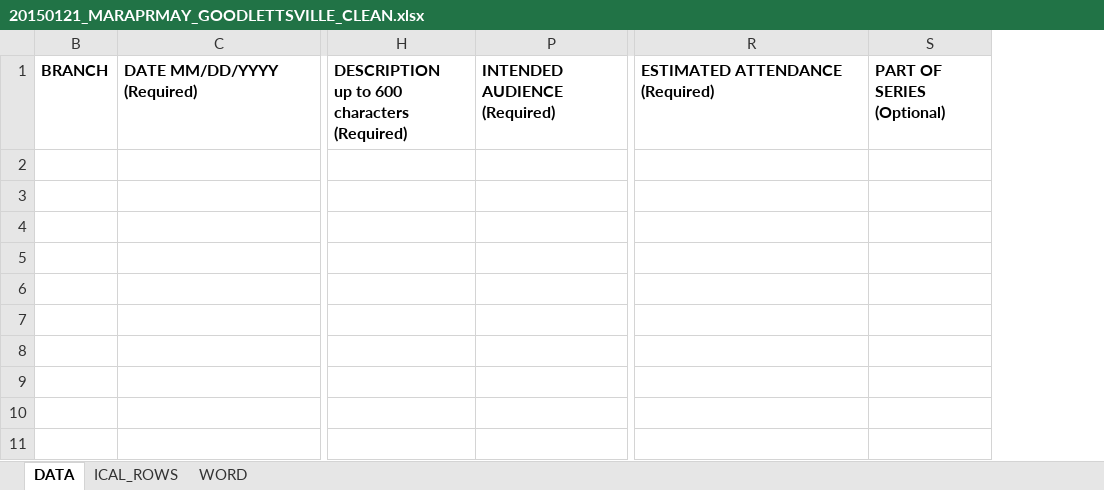
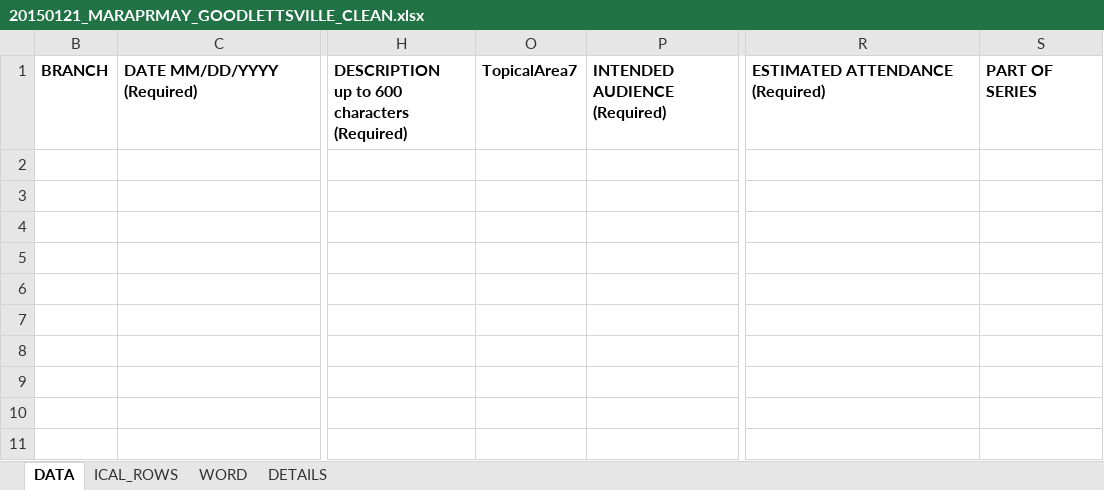
Before and after one commit to kyletcook/Concatenate-Quarterly_Programs, an Excel workbook: 20150121_MARAPRMAY_GOODLETTSVILLE_CLEAN.xlsx, sheet DATA, drawn as a sheet; only a part is shown, gaps mark what is left out; values as stored, in another font and other column widths than the file's, no borders; table styles not drawn; removed rows and columns are numbered as before the commit, all else as after; ↵ is a line break in a cell; the diff names each change by its address in the sheet, - before the commit and + after, or states it on an @@ line.

Commit message:
Added Adults, Second Series Column
Added Adults to age groups. have not added bedework code for it.

```diff
--- a/20150121_MARAPRMAY_GOODLETTSVILLE_CLEAN.xlsx (sheet DATA)
+++ b/20150121_MARAPRMAY_GOODLETTSVILLE_CLEAN.xlsx (sheet DATA)
@@ sheet tab unhidden: DETAILS @@
@@ column O unhidden, row 1: TopicalArea7 @@
-column S, row 1: PART OF SERIES ↵ (Optional)
+column S, row 1: PART OF SERIES
```
Also changed, not shown: sheet WORD, hidden cells, 20150121_SEPOCTNOV_ADJUSTMENTS.xlsx, 1 other file.
